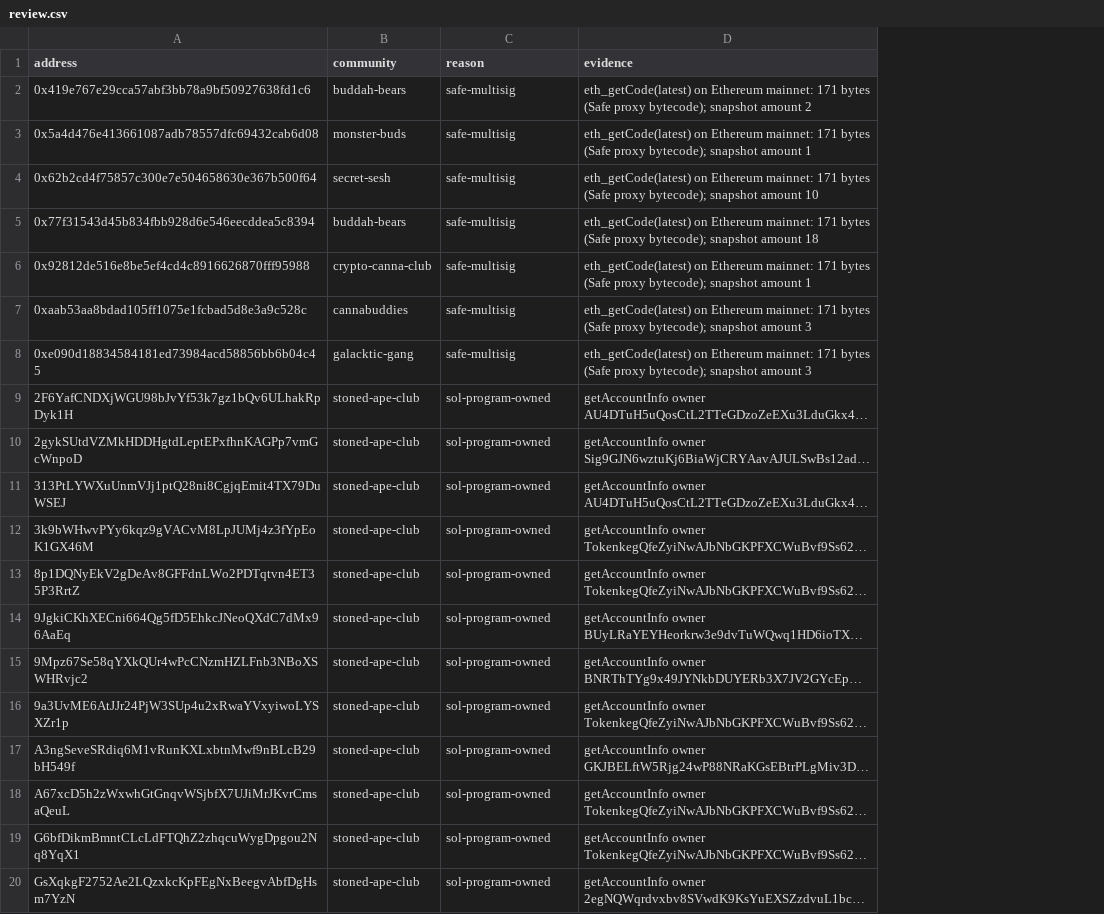
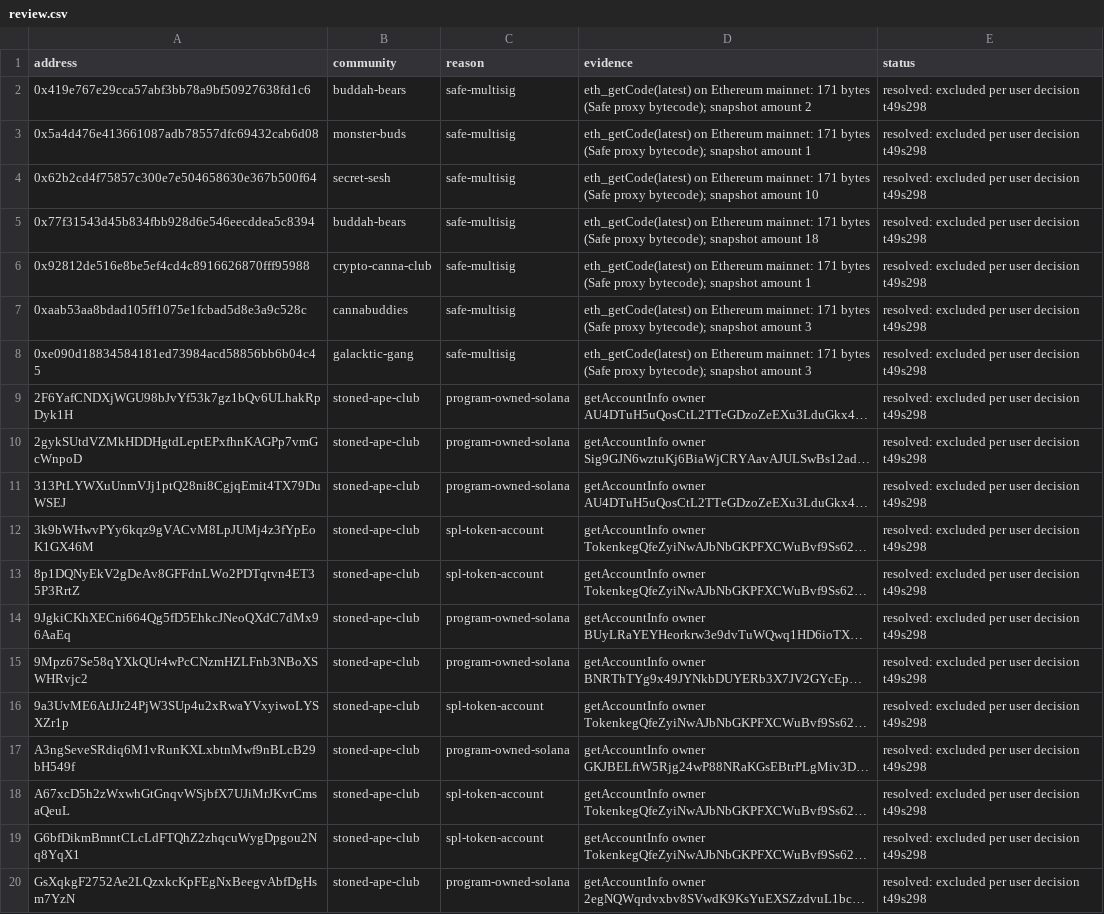
Before and after one commit to terpnetwork/terp-rs, a CSV file: tools/headstash/eligibility/review.csv, drawn as a sheet; long unchanged cells end in …; the diff names each change by its address in the sheet, - before the commit and + after, or states it on an @@ line.

```diff
--- a/tools/headstash/eligibility/review.csv
+++ b/tools/headstash/eligibility/review.csv
+column E (status), rows 2-20: all resolved: excluded per user decision t49s298
-C9:C11 (reason): sol-program-owned
+C9:C11 (reason): program-owned-solana
-C12:C13 (reason): sol-program-owned
+C12:C13 (reason): spl-token-account
-C14:C15 (reason): sol-program-owned
+C14:C15 (reason): program-owned-solana
-C16 (reason): sol-program-owned
+C16 (reason): spl-token-account
-C17 (reason): sol-program-owned
+C17 (reason): program-owned-solana
-C18:C19 (reason): sol-program-owned
+C18:C19 (reason): spl-token-account
-C20 (reason): sol-program-owned
+C20 (reason): program-owned-solana
```
Also changed, not shown: tools/headstash/eligibility/exclusions.csv, 2 other files.
